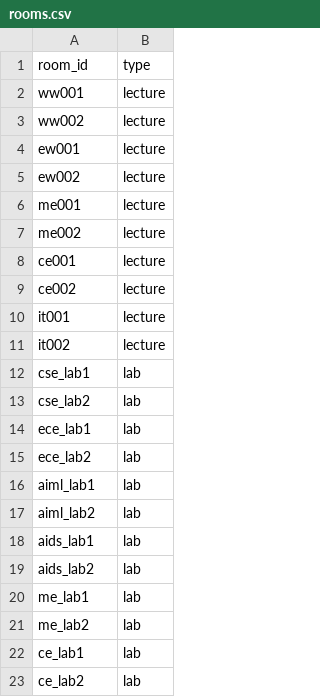
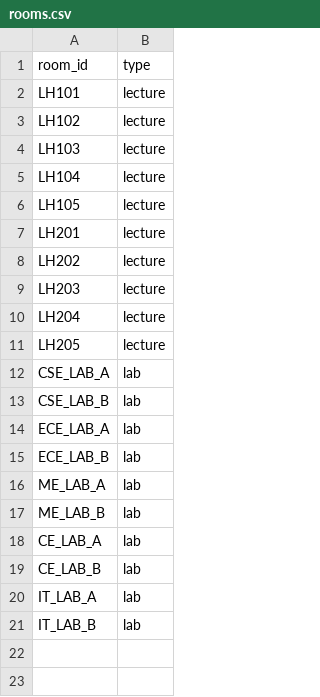
Before and after one commit to thiruaadhis/timetable-generator, a CSV file: data/rooms.csv, drawn as a sheet.

```diff
--- a/data/rooms.csv
+++ b/data/rooms.csv
@@ -1,23 +1,21 @@
 room_id,type
-ww001,lecture
-ww002,lecture
-ew001,lecture
-ew002,lecture
-me001,lecture
-me002,lecture
-ce001,lecture
-ce002,lecture
-it001,lecture
-it002,lecture
-cse_lab1,lab
-cse_lab2,lab
-ece_lab1,lab
-ece_lab2,lab
-aiml_lab1,lab
-aiml_lab2,lab
-aids_lab1,lab
-aids_lab2,lab
-me_lab1,lab
-me_lab2,lab
-ce_lab1,lab
-ce_lab2,lab
+LH101,lecture
+LH102,lecture
+LH103,lecture
+LH104,lecture
+LH105,lecture
+LH201,lecture
+LH202,lecture
+LH203,lecture
+LH204,lecture
+LH205,lecture
+CSE_LAB_A,lab
+CSE_LAB_B,lab
+ECE_LAB_A,lab
+ECE_LAB_B,lab
+ME_LAB_A,lab
+ME_LAB_B,lab
+CE_LAB_A,lab
+CE_LAB_B,lab
+IT_LAB_A,lab
+IT_LAB_B,lab
```
Also changed, not shown: data/courses.csv, data/faculty.csv, 9 other files.
